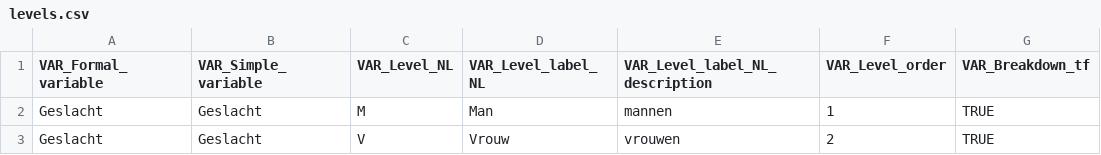
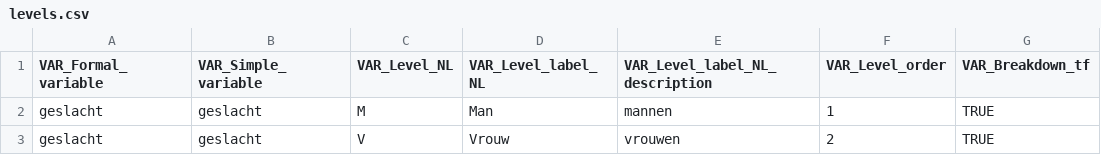
Before and after one commit to cedanl/no-fairness-without-awareness, a CSV file: metadata/levels.csv, drawn as a sheet.

```diff
--- a/metadata/levels.csv
+++ b/metadata/levels.csv
@@ -1,3 +1,3 @@
 VAR_Formal_variable	VAR_Simple_variable	VAR_Level_NL	VAR_Level_label_NL	VAR_Level_label_NL_description	VAR_Level_order	VAR_Breakdown_tf
-Geslacht	Geslacht	M	Man	mannen	1	TRUE
-Geslacht	Geslacht	V	Vrouw	vrouwen	2	TRUE
+geslacht	geslacht	M	Man	mannen	1	TRUE
+geslacht	geslacht	V	Vrouw	vrouwen	2	TRUE
```
Also changed, not shown: metadata/variabelen.csv, 6 other files.
